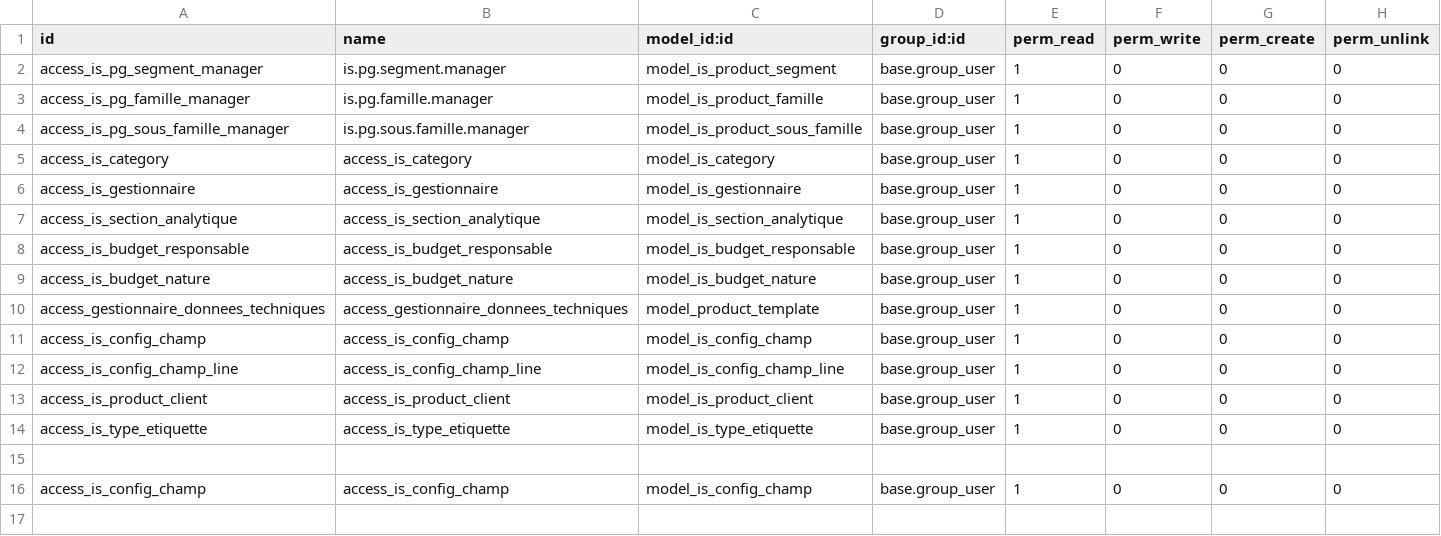
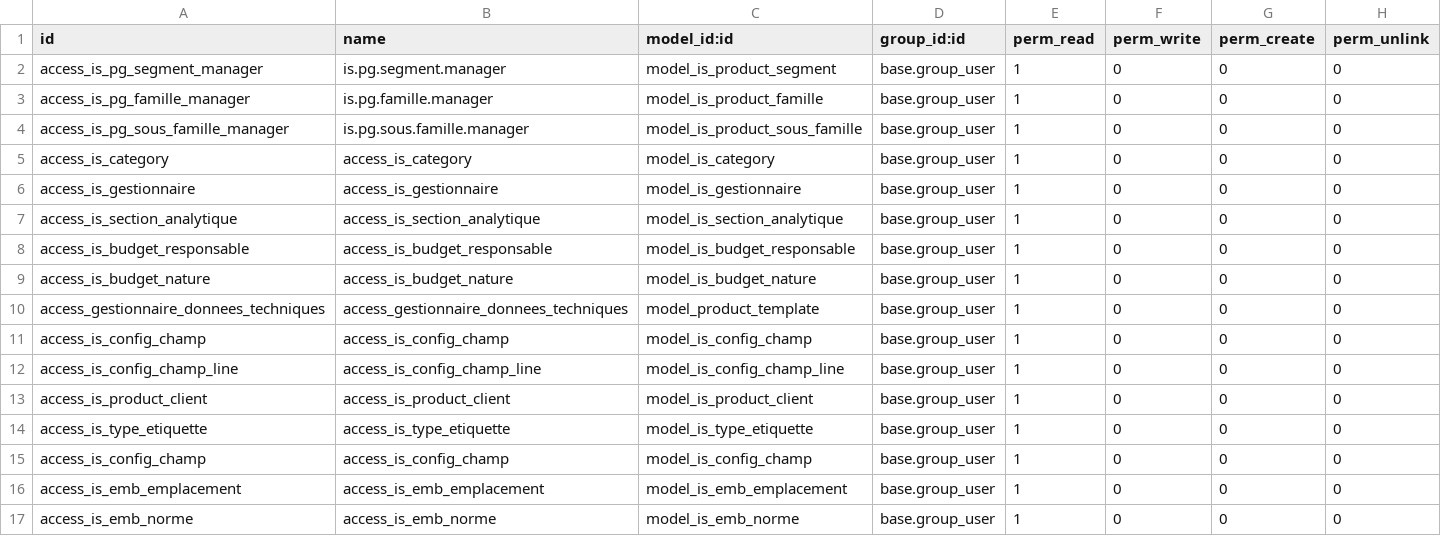
Before and after one commit to tonygalmiche/is_pg_product, a CSV file: security/ir.model.access.csv, drawn as a sheet; removed rows and columns are numbered as before the commit, all else as after; the diff names each change by its address in the sheet, - before the commit and + after, or states it on an @@ line.

```diff
--- a/security/ir.model.access.csv
+++ b/security/ir.model.access.csv
-row 15: (empty)
+row 16: access_is_emb_emplacement | access_is_emb_emplacement | model_is_emb_emplacement | base.group_user | 1 | 0 | 0 | 0
+row 17: access_is_emb_norme | access_is_emb_norme | model_is_emb_norme | base.group_user | 1 | 0 | 0 | 0
```
Also changed, not shown: 2 other files.
